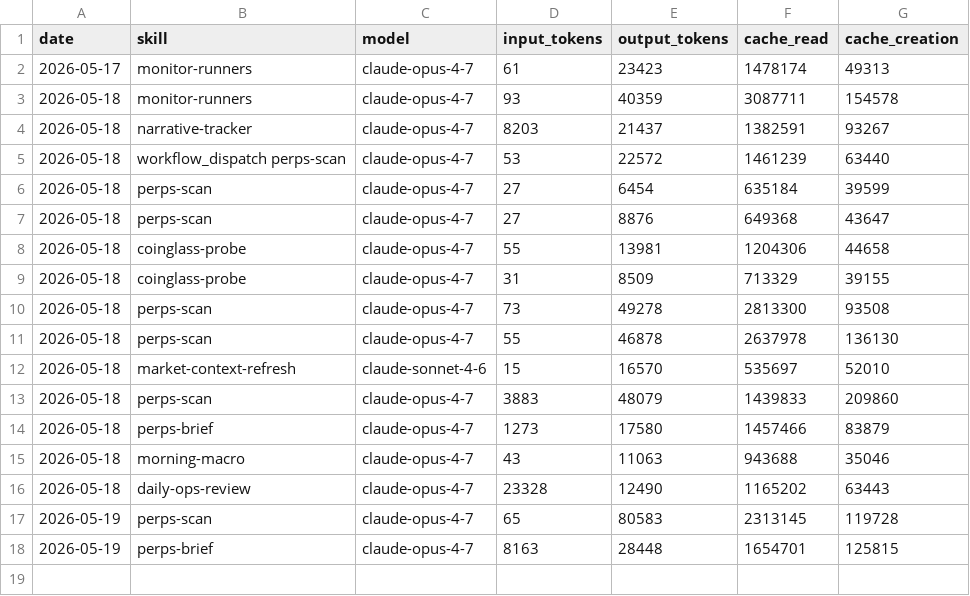
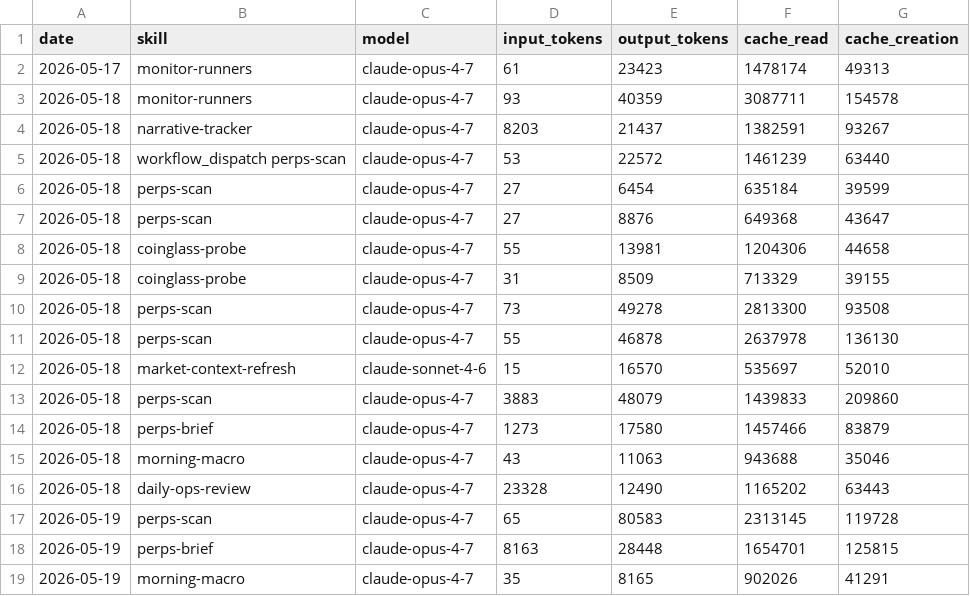
Before and after one commit to aeonfun/aeon, a CSV file: memory/token-usage.csv, drawn as a sheet; the diff names each change by its address in the sheet, - before the commit and + after, or states it on an @@ line.

Commit message:
chore(morning-macro): auto-commit 2026-05-19

```diff
--- a/memory/token-usage.csv
+++ b/memory/token-usage.csv
+row 19: 2026-05-19 | morning-macro | claude-opus-4-7 | 35 | 8165 | 902026 | 41291
```
Also changed, not shown: 4 other files.
